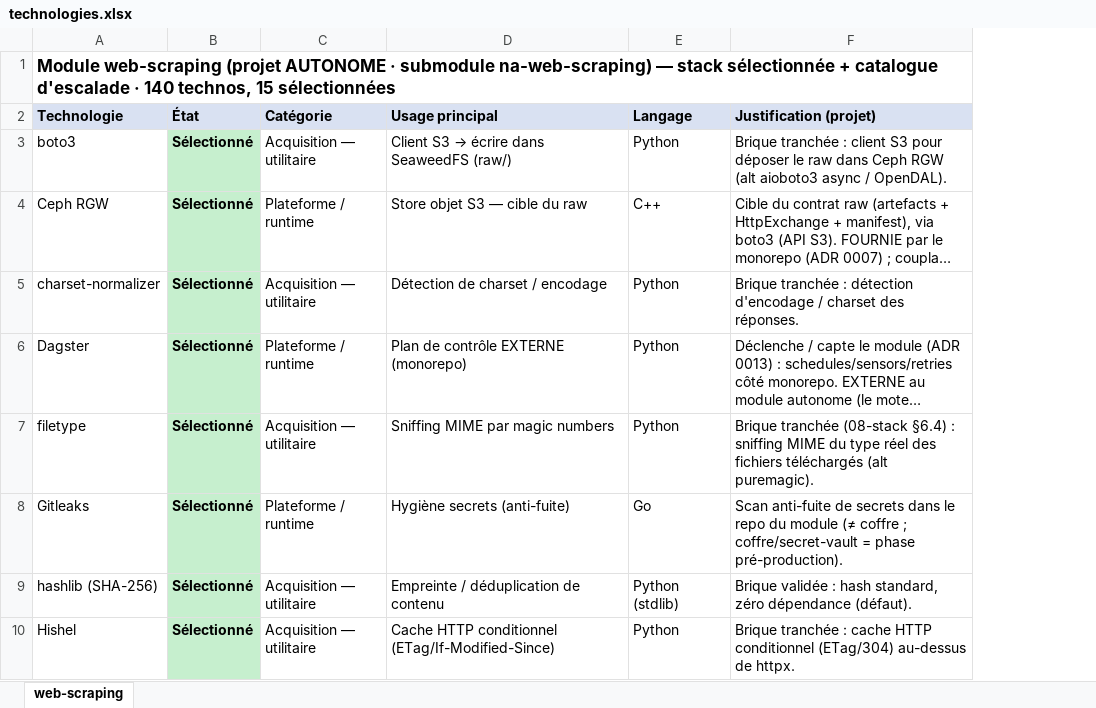
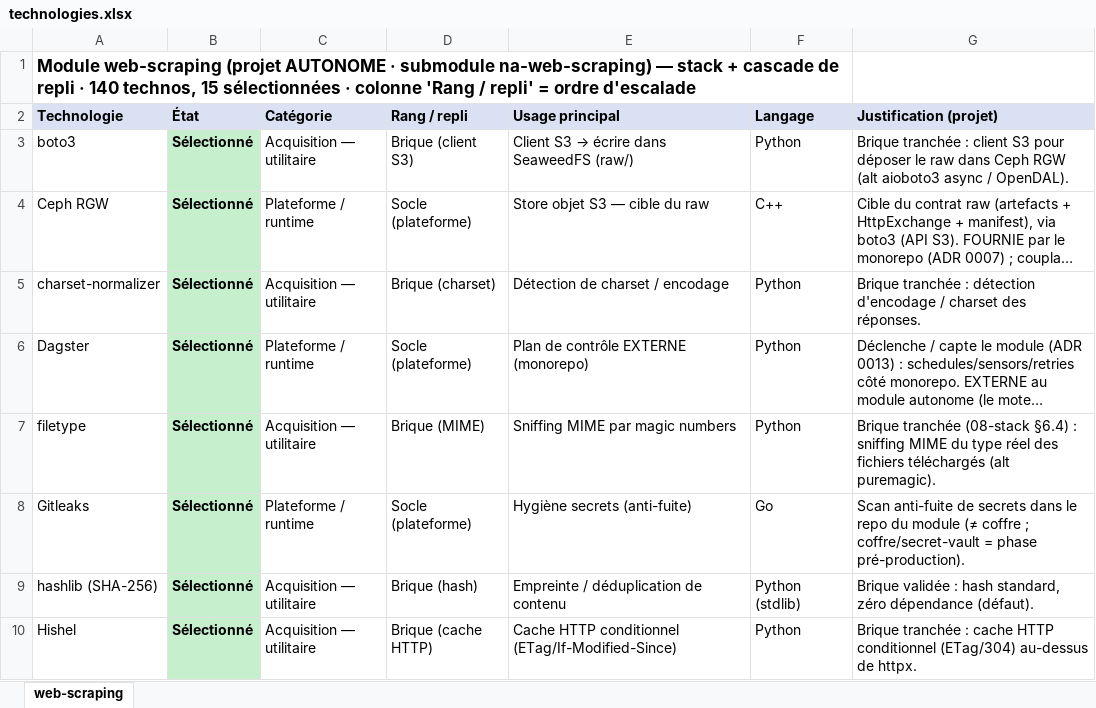
Before and after one commit to adrien-vo-semifir/na-web-scraping, an Excel workbook: docs/technologies.xlsx, sheet web-scraping, drawn as a sheet; only a part is shown; long unchanged cells end in …; values as stored, in another font and other column widths than the file's, no borders; removed rows and columns are numbered as before the commit, all else as after; the diff names each change by its address in the sheet, - before the commit and + after, or states it on an @@ line.

Commit message:
docs: cascade de repli explicite — colonne 'Rang / repli' (technologies.xlsx) + table par couche (08-stack)
- technologies.xlsx : colonne 'Rang / repli' = ordre d'escalade (N1 primaire le moins cher ->
  N2/N3 replis -> manage dernier recours). 117 outils ranges par couche (transport, crawl,
  navigateur, furtif, manage, CAPTCHA, parsing, extraction, WARC) ; defensifs/plateforme/briques distingues.
- 08-stack : table 'cascade de repli par couche' + reponse "pourquoi cout croissant et pas furtif d'abord"
  (escalade si necessaire ; cheap-furtif curl_cffi tot ; ENTREE ADAPTATIVE par domaine pour sites connus proteges).

```diff
--- a/docs/technologies.xlsx (sheet web-scraping)
+++ b/docs/technologies.xlsx (sheet web-scraping)
+column D (Rang / repli), rows 3-10: Brique (client S3) | Socle (plateforme) | Brique (charset) | Socle (plateforme) | Brique (MIME) | Socle (plateforme) | Brique (hash) | Brique (cache HTTP)
-A1 (Technologie): …— stack sélectionnée + catalogue d'escalade · 140 technos, 15 sélectionnées
+A1 (Technologie): …— stack + cascade de repli · 140 technos, 15 sélectionnées · colonne 'Rang / repli' = ordre d'escalade
-A1:F1 merged
+A1:F1 merged
```
Also changed, not shown: 1 other file.
